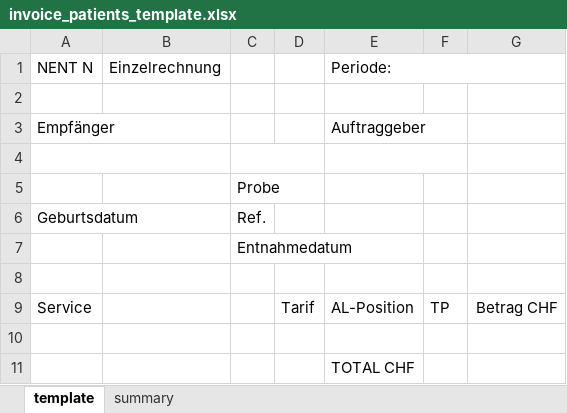
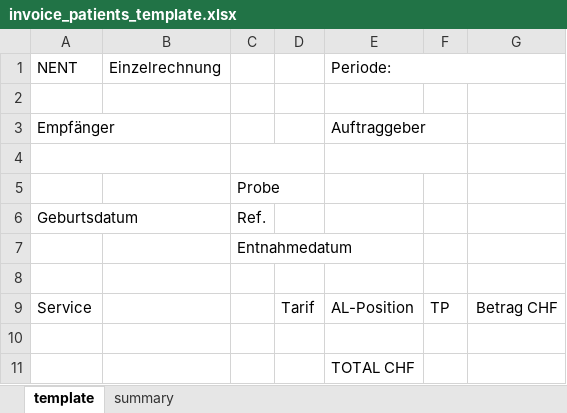
Before and after one commit to uzh-nent/ente, an Excel workbook: assets/resources/invoice/invoice_patients_template.xlsx, sheet template, drawn as a sheet; values as stored, in another font and other column widths than the file's, no borders; the diff names each change by its address in the sheet, - before the commit and + after, or states it on an @@ line.

Commit message:
fix: Remove too specific prefix

```diff
--- a/assets/resources/invoice/invoice_patients_template.xlsx (sheet template)
+++ b/assets/resources/invoice/invoice_patients_template.xlsx (sheet template)
-A1: NENT N
+A1: NENT
```
